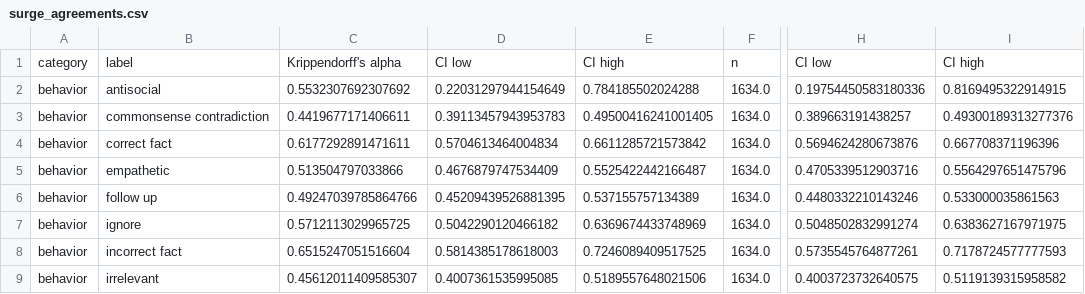
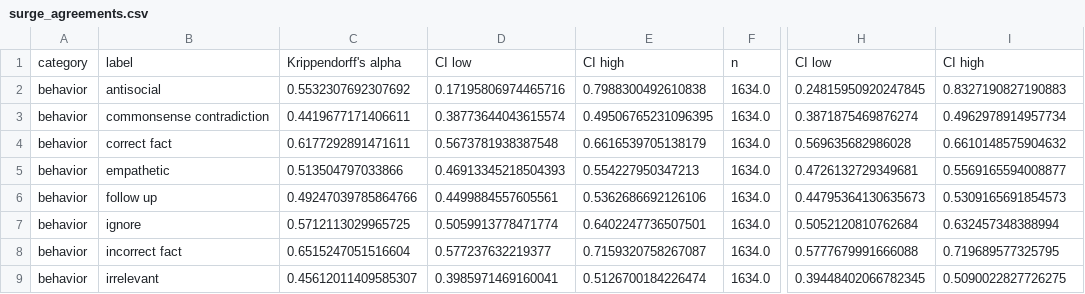
Before and after one commit to jdfinch/behavior_evaluation_analysis, a CSV file: analysis/results/surge_agreements.csv, drawn as a sheet; only a part is shown, gaps mark what is left out; the diff covers the shown part only; the diff names each change by its address in the sheet, - before the commit and + after, or states it on an @@ line.

```diff
--- a/analysis/results/surge_agreements.csv
+++ b/analysis/results/surge_agreements.csv
-D2: 0.22031297944154649
+D2: 0.17195806974465716
-E2: 0.784185502024288
+E2: 0.7988300492610838
-H2: 0.19754450583180336
+H2: 0.24815950920247845
-I2: 0.8169495322914915
+I2: 0.8327190827190883
-D3: 0.39113457943953783
+D3: 0.38773644043615574
-E3: 0.49500416241001405
+E3: 0.49506765231096395
-H3: 0.389663191438257
+H3: 0.3871875469876274
-I3: 0.49300189313277376
+I3: 0.4962978914957734
-D4: 0.5704613464004834
+D4: 0.5673781938387548
-E4: 0.6611285721573842
+E4: 0.6616539705138179
-H4: 0.5694624280673876
+H4: 0.569635682986028
-I4: 0.667708371196396
+I4: 0.6610148575904632
-D5: 0.4676879747534409
+D5: 0.46913345218504393
-E5: 0.5525422442166487
+E5: 0.554227950347213
-H5: 0.4705339512903716
+H5: 0.4726132729349681
-I5: 0.5564297651475796
+I5: 0.5569165594008877
-D6: 0.45209439526881395
+D6: 0.4499884557605561
-E6: 0.537155757134389
+E6: 0.5362686692126106
-H6: 0.4480332210143246
+H6: 0.44795364130635673
-I6: 0.533000035861563
+I6: 0.5309165691854573
-D7: 0.5042290120466182
+D7: 0.5059913778471774
-E7: 0.6369674433748969
+E7: 0.6402247736507501
-H7: 0.5048502832991274
+H7: 0.5052120810762684
-I7: 0.6383627167971975
+I7: 0.632457348388994
-D8: 0.5814385178618003
+D8: 0.577237632219377
-E8: 0.7246089409517525
+E8: 0.7159320758267087
-H8: 0.5735545764877261
+H8: 0.5777679991666088
-I8: 0.7178724577777593
+I8: 0.719689577325795
-D9: 0.4007361535995085
+D9: 0.3985971469160041
-E9: 0.5189557648021506
+E9: 0.5126700184226474
-H9: 0.4003723732640575
+H9: 0.39448402066782345
-I9: 0.5119139315958582
+I9: 0.5090022827726275
```
Also changed, not shown: 2 added rows and 123 edited cells elsewhere in this file, analysis/results/bot_pilot_interactive_comparative.csv, analysis/results/evaluation_agreements.csv, 18 other files.
